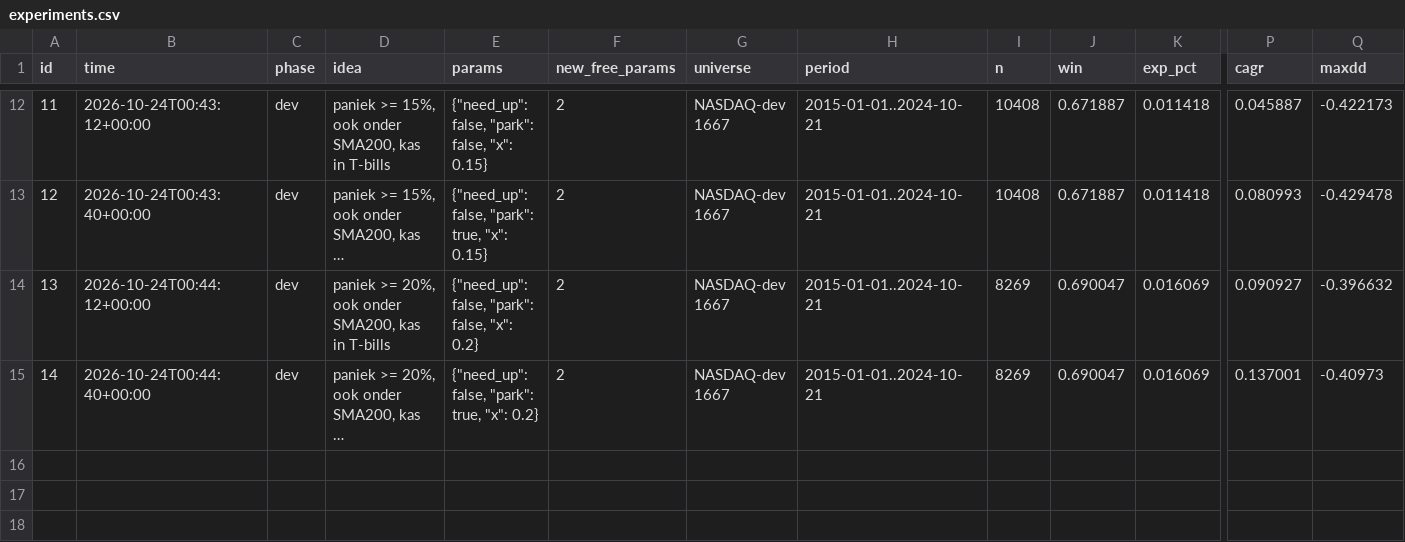
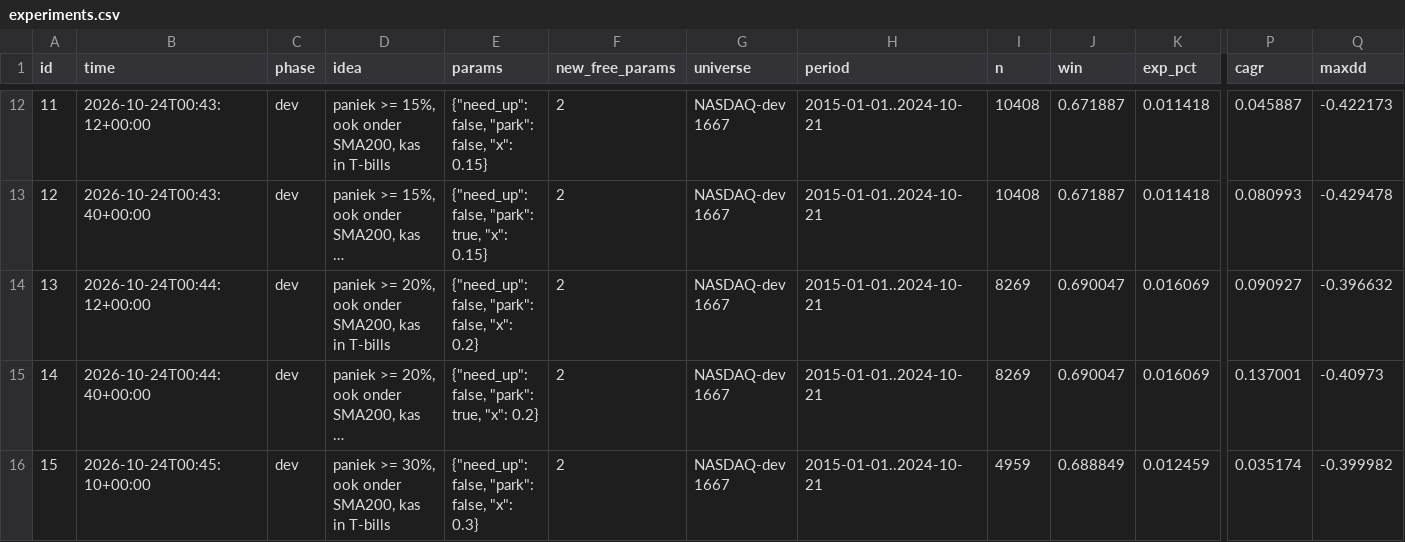
Before and after one commit to lucascarloshechtermans-afk/tradingbot, a CSV file: indicator_lab/panic/experiments.csv, drawn as a sheet; only a part is shown, gaps mark what is left out; long unchanged cells end in …; rows hold the shown columns only; the diff names each change by its address in the sheet, - before the commit and + after, or states it on an @@ line.

```diff
--- a/indicator_lab/panic/experiments.csv
+++ b/indicator_lab/panic/experiments.csv
+row 16: 15 | 2026-10-24T00:45:10+00:00 | dev | paniek >= 30%, ook onder SMA200, kas in T-bills | {"need_up": false, "park": false, "x": 0.3} | 2 | NASDAQ-dev 1667 | 2015-01-01..2024-10-21 | 4959 | 0.688849 | 0.012459 | 0.035174 | -0.399982
```
